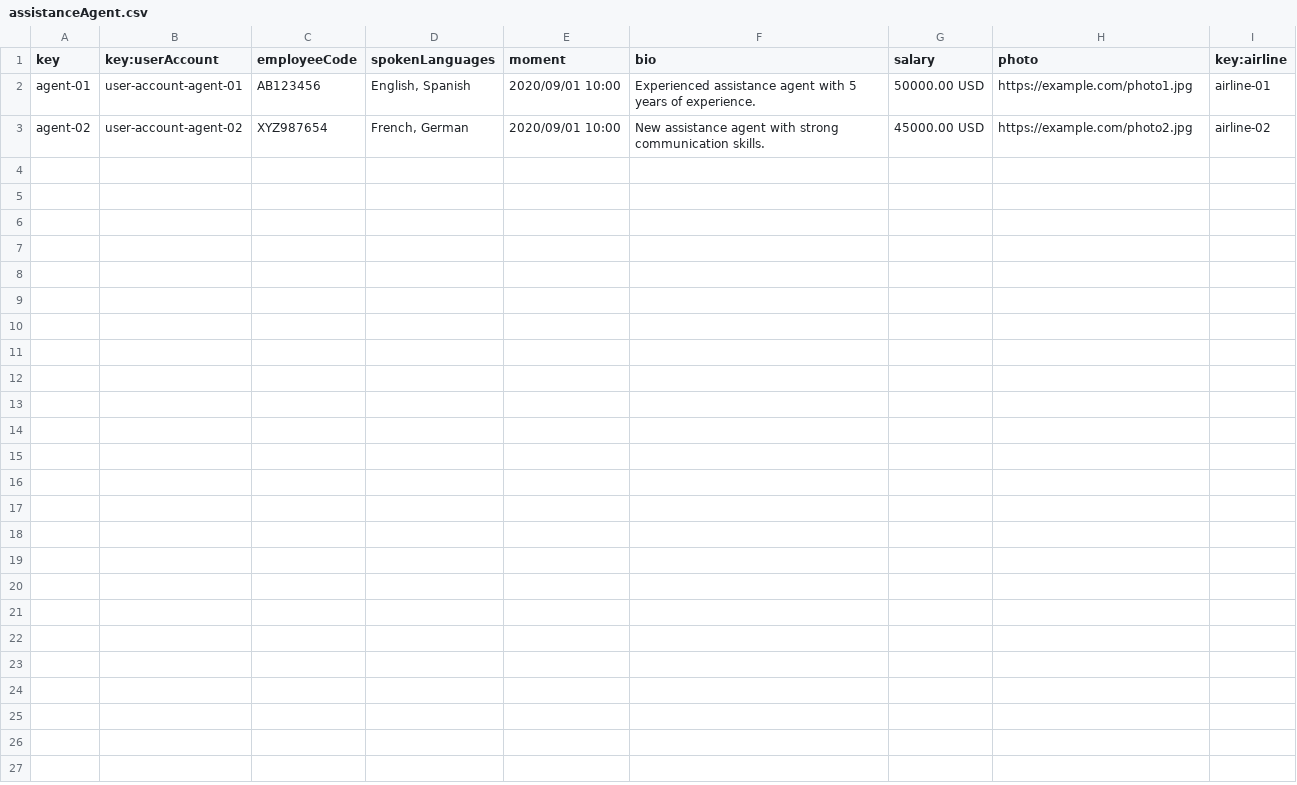
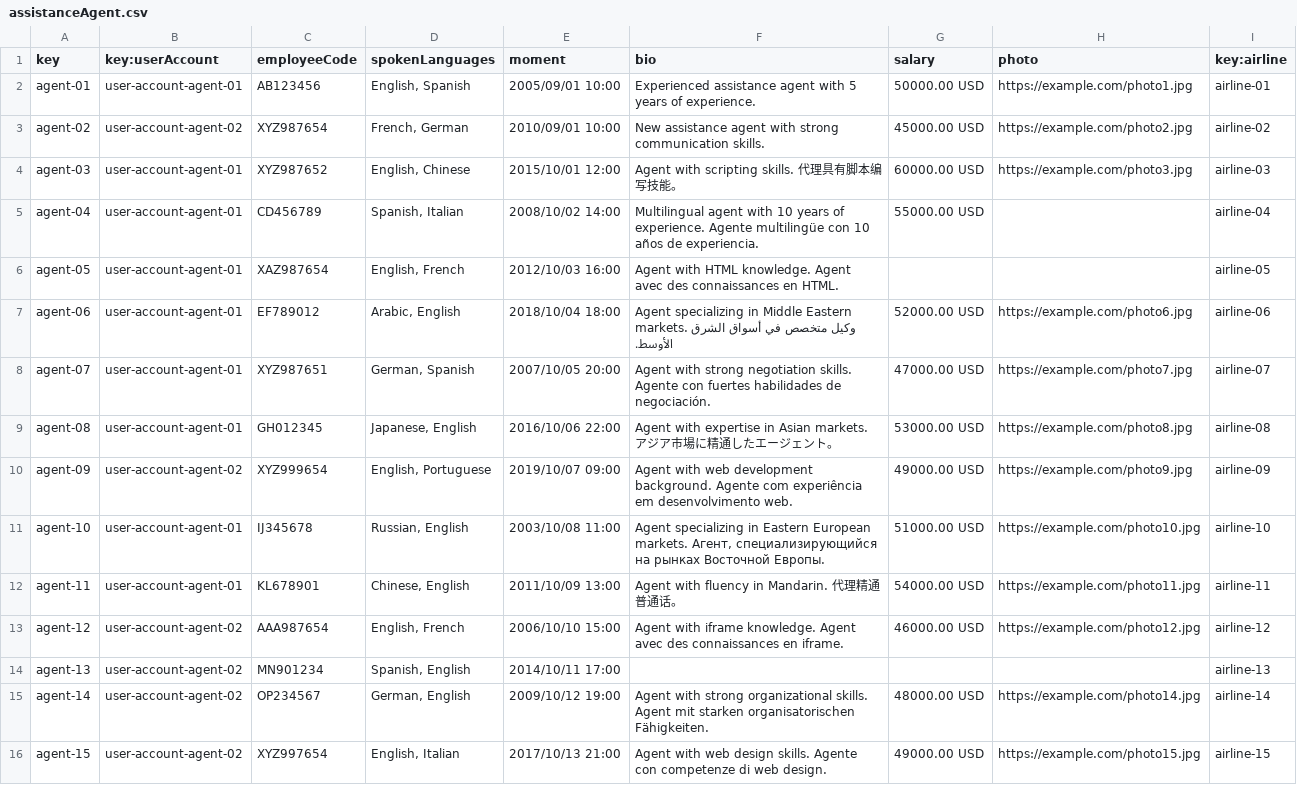
Before and after one commit to DP2-C1-027/AirNav-Logistics-C3, a CSV file: src/main/resources/WEB-INF/data/sample/assistanceAgent.csv, drawn as a sheet.

```diff
--- a/src/main/resources/WEB-INF/data/sample/assistanceAgent.csv
+++ b/src/main/resources/WEB-INF/data/sample/assistanceAgent.csv
@@ -1,3 +1,16 @@
 key,key:userAccount,employeeCode,spokenLanguages,moment,bio,salary,photo,key:airline
-agent-01,user-account-agent-01,AB123456,"English, Spanish",2020/09/01 10:00,"Experienced assistance agent with 5 years of experience.",50000.00 USD,"https://example.com/photo1.jpg",airline-01
-agent-02,user-account-agent-02,XYZ987654,"French, German",2020/09/01 10:00,"New assistance agent with strong communication skills.",45000.00 USD,"https://example.com/photo2.jpg",airline-02
+agent-01,user-account-agent-01,AB123456,"English, Spanish",2005/09/01 10:00,"Experienced assistance agent with 5 years of experience.",50000.00 USD,"https://example.com/photo1.jpg",airline-01
+agent-02,user-account-agent-02,XYZ987654,"French, German",2010/09/01 10:00,"New assistance agent with strong communication skills.",45000.00 USD,"https://example.com/photo2.jpg",airline-02
+agent-03,user-account-agent-01,XYZ987652,"English, Chinese",2015/10/01 12:00,"Agent with scripting skills. 代理具有脚本编写技能。",60000.00 USD,"https://example.com/photo3.jpg",airline-03
+agent-04,user-account-agent-01,CD456789,"Spanish, Italian",2008/10/02 14:00,"Multilingual agent with 10 years of experience. Agente multilingüe con 10 años de experiencia.",55000.00 USD,,airline-04
+agent-05,user-account-agent-01,XAZ987654,"English, French",2012/10/03 16:00,"Agent with HTML knowledge. Agent avec des connaissances en HTML.",,,airline-05
+agent-06,user-account-agent-01,EF789012,"Arabic, English",2018/10/04 18:00,"Agent specializing in Middle Eastern markets. وكيل متخصص في أسواق الشرق الأوسط.",52000.00 USD,"https://example.com/photo6.jpg",airline-06
+agent-07,user-account-agent-01,XYZ987651,"German, Spanish",2007/10/05 20:00,"Agent with strong negotiation skills. Agente con fuertes habilidades de negociación.",47000.00 USD,"https://example.com/photo7.jpg",airline-07
+agent-08,user-account-agent-01,GH012345,"Japanese, English",2016/10/06 22:00,"Agent with expertise in Asian markets. アジア市場に精通したエージェント。",53000.00 USD,"https://example.com/photo8.jpg",airline-08
+agent-09,user-account-agent-02,XYZ999654,"English, Portuguese",2019/10/07 09:00,"Agent with web development background. Agente com experiência em desenvolvimento web.",49000.00 USD,"https://example.com/photo9.jpg",airline-09
+agent-10,user-account-agent-01,IJ345678,"Russian, English",2003/10/08 11:00,"Agent specializing in Eastern European markets. Агент, специализирующийся на рынках Восточной Европы.",51000.00 USD,"https://example.com/photo10.jpg",airline-10
+agent-11,user-account-agent-01,KL678901,"Chinese, English",2011/10/09 13:00,"Agent with fluency in Mandarin. 代理精通普通话。",54000.00 USD,"https://example.com/photo11.jpg",airline-11
+agent-12,user-account-agent-02,AAA987654,"English, French",2006/10/10 15:00,"Agent with iframe knowledge. Agent avec des connaissances en iframe.",46000.00 USD,"https://example.com/photo12.jpg",airline-12
+agent-13,user-account-agent-02,MN901234,"Spanish, English",2014/10/11 17:00,,,,airline-13
+agent-14,user-account-agent-02,OP234567,"German, English",2009/10/12 19:00,"Agent with strong organizational skills. Agent mit starken organisatorischen Fähigkeiten.",48000.00 USD,"https://example.com/photo14.jpg",airline-14
+agent-15,user-account-agent-02,XYZ997654,"English, Italian",2017/10/13 21:00,"Agent with web design skills. Agente con competenze di web design.",49000.00 USD,"https://example.com/photo15.jpg",airline-15
```
Also changed, not shown: src/main/resources/WEB-INF/data/sample/aircraft.csv, src/main/resources/WEB-INF/data/sample/airline.csv, 18 other files.
